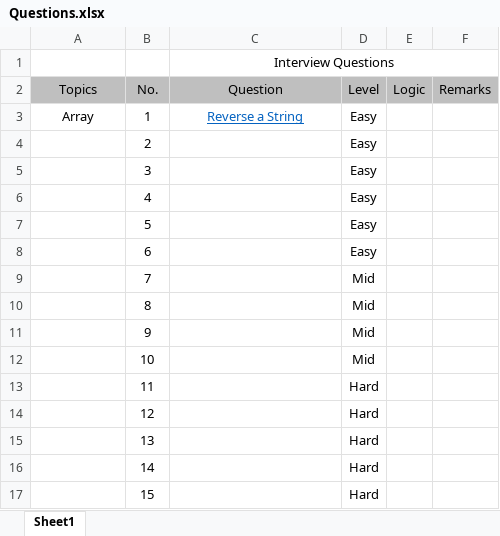
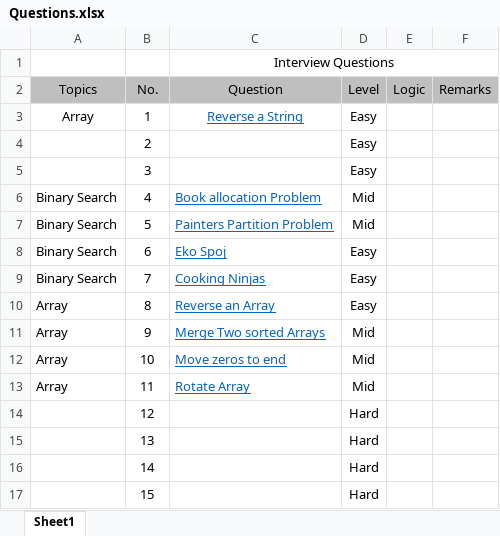
Before and after one commit to sarveshshingare/Notes, an Excel workbook: DSA/Questions/Questions.xlsx, sheet Sheet1, drawn as a sheet; only a part is shown; values as stored, in another font and other column widths than the file's, no borders; the diff covers the shown part only; the diff names each change by its address in the sheet, - before the commit and + after, or states it on an @@ line.

```diff
--- a/DSA/Questions/Questions.xlsx (sheet Sheet1)
+++ b/DSA/Questions/Questions.xlsx (sheet Sheet1)
-A6:A9 (Topics): (empty)
+A6:A9 (Topics): Binary Search
-C6 (Question): (empty)
+C6 (Question): Book allocation Problem
-D6:D7 (Level): Easy
+D6:D7 (Level): Mid
-C7 (Question): (empty)
+C7 (Question): Painters Partition Problem
-C8 (Question): (empty)
+C8 (Question): Eko Spoj
-C9 (Question): (empty)
+C9 (Question): Cooking Ninjas
-D9:D10 (Level): Mid
+D9:D10 (Level): Easy
-A10:A13 (Topics): (empty)
+A10:A13 (Topics): Array
-C10 (Question): (empty)
+C10 (Question): Reverse an Array
-C11 (Question): (empty)
+C11 (Question): Merge Two sorted Arrays
-C12 (Question): (empty)
+C12 (Question): Move zeros to end
-C13 (Question): (empty)
+C13 (Question): Rotate Array
-D13 (Level): Hard
+D13 (Level): Mid
```
Also changed, not shown: 32 removed rows elsewhere in this sheet, formulas that keep their value, 14 other files.
